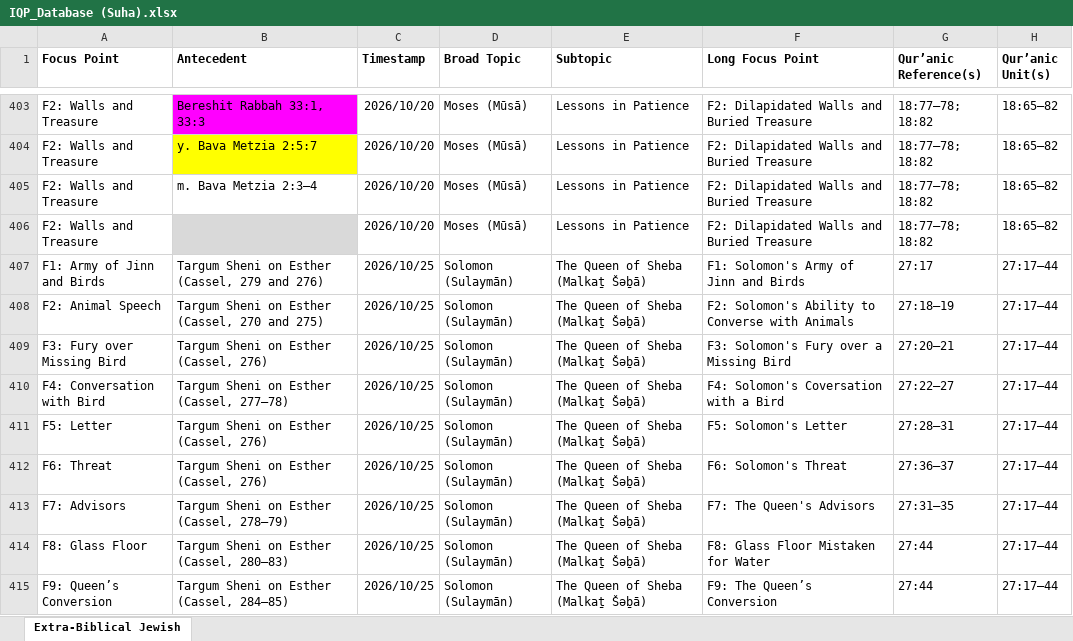
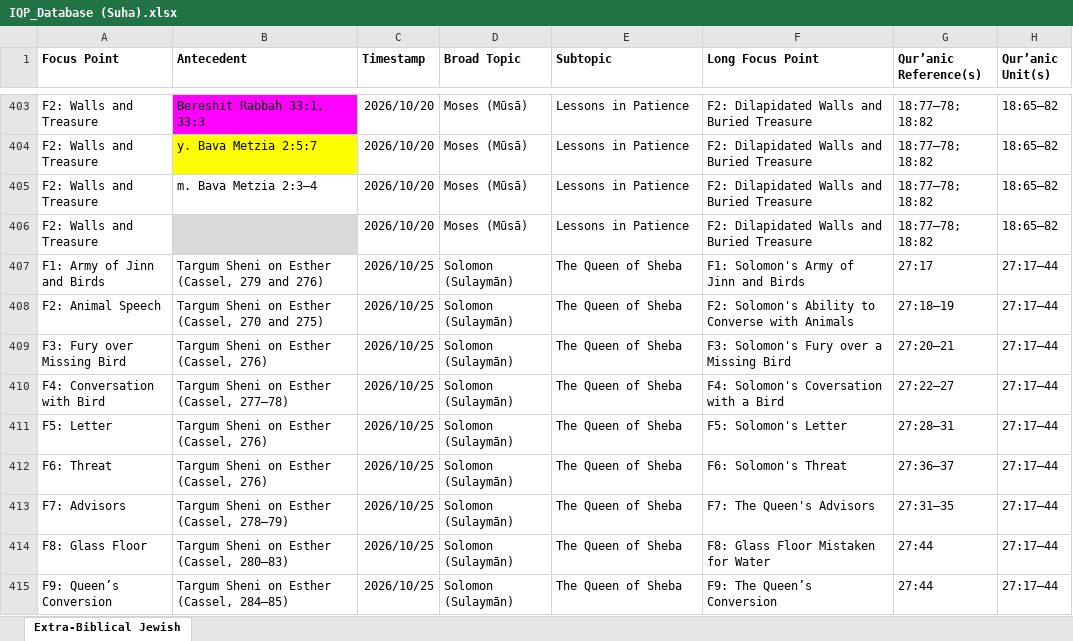
Before and after one commit to christiankhalifa/sourcesofthequran, an Excel workbook: final/IQP_Database (Suha).xlsx, sheet Extra-Biblical Jewish, drawn as a sheet; only a part is shown, gaps mark what is left out; values as stored, in another font and other column widths than the file's, no borders; table styles not drawn; the diff names each change by its address in the sheet, - before the commit and + after, or states it on an @@ line.

Commit message:
queen of sheba

```diff
--- a/final/IQP_Database (Suha).xlsx (sheet Extra-Biblical Jewish)
+++ b/final/IQP_Database (Suha).xlsx (sheet Extra-Biblical Jewish)
-E407:E415 (Subtopic): The Queen of Sheba (Malkaṯ Šəḇā)
+E407:E415 (Subtopic): The Queen of Sheba
```
